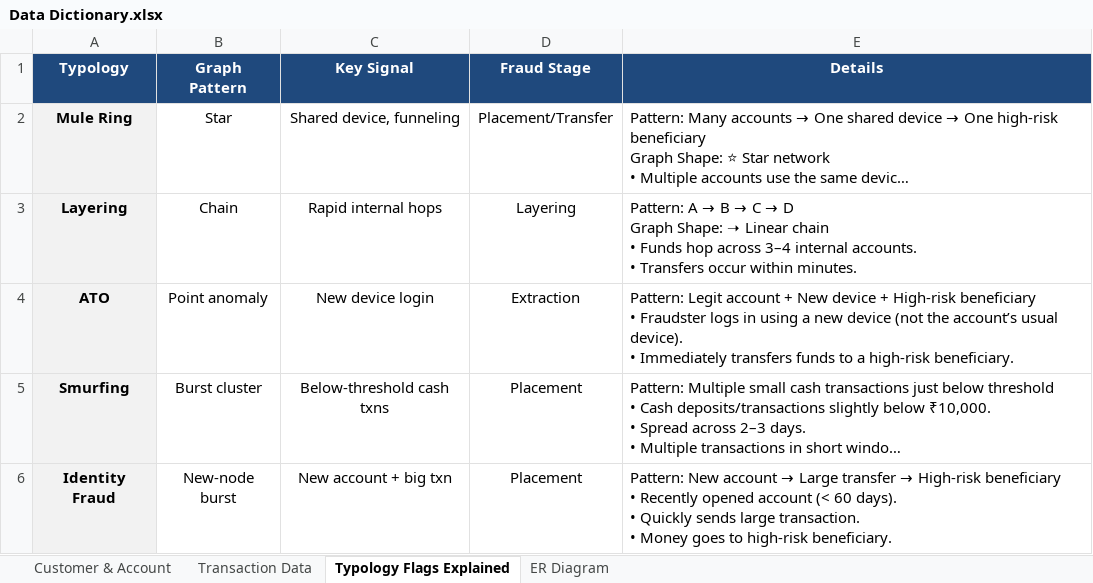
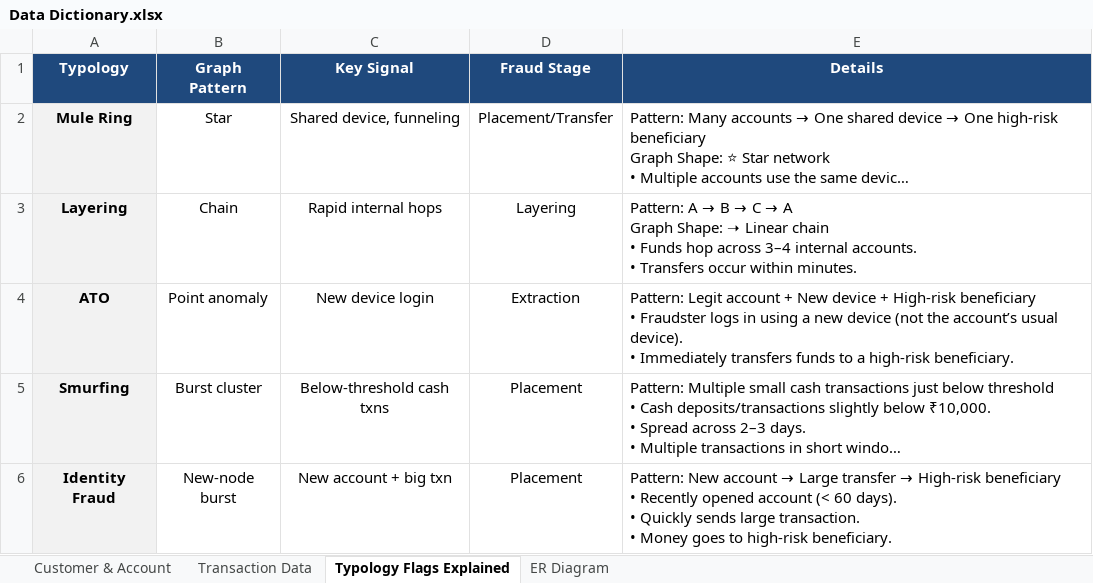
Before and after one commit to gowda-lokesh/smartsentry_aml_model, an Excel workbook: Data Dictionary.xlsx, sheet Typology Flags Explained, drawn as a sheet; long unchanged cells end in …; values as stored, in another font and other column widths than the file's, no borders; ↵ is a line break in a cell; the diff names each change by its address in the sheet, - before the commit and + after, or states it on an @@ line.

Commit message:
Changes made in the Transactions file in ceating the Layering chains. And updated the Data Dictionary file.

```diff
--- a/Data Dictionary.xlsx (sheet Typology Flags Explained)
+++ b/Data Dictionary.xlsx (sheet Typology Flags Explained)
@@ E3 (Details): …C → D ↵ Graph Shape:… → …C → A ↵ Graph Shape:… @@
```
Also changed, not shown: 1 other file.
